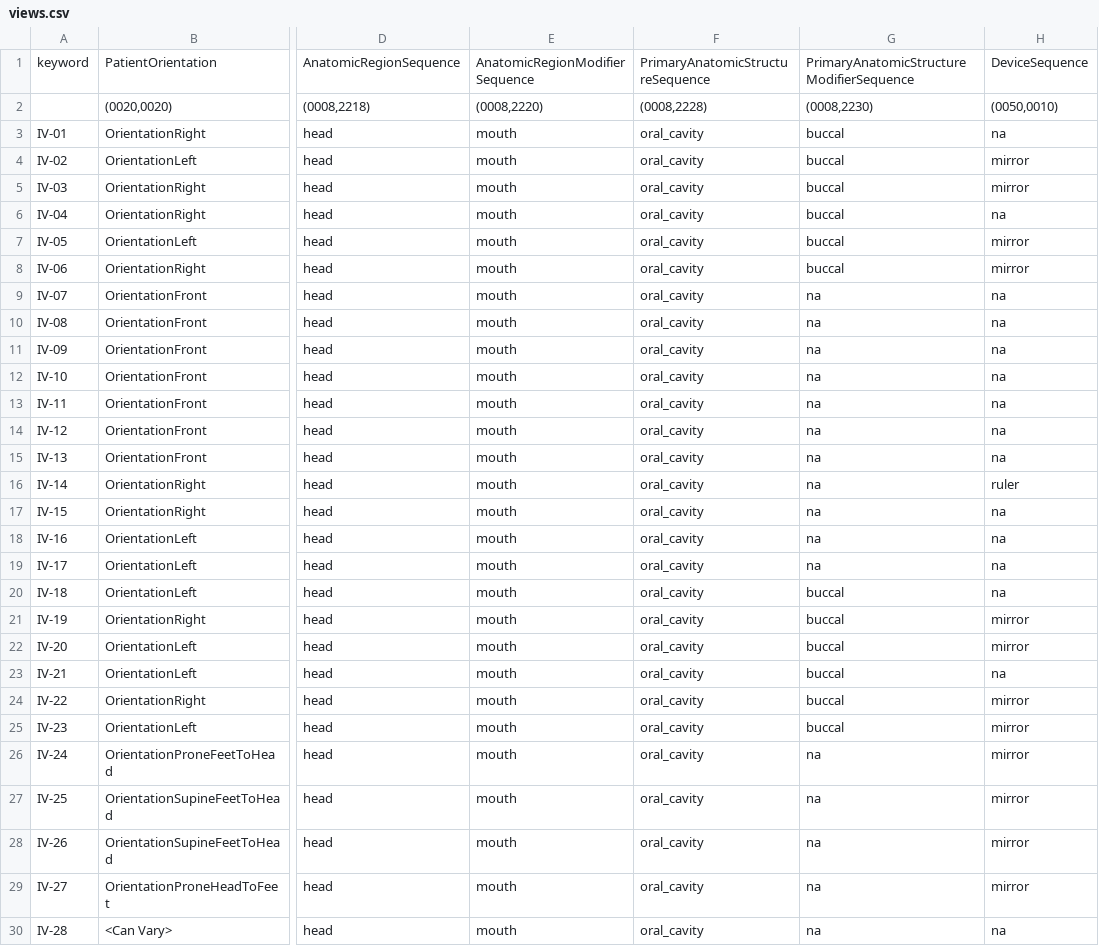
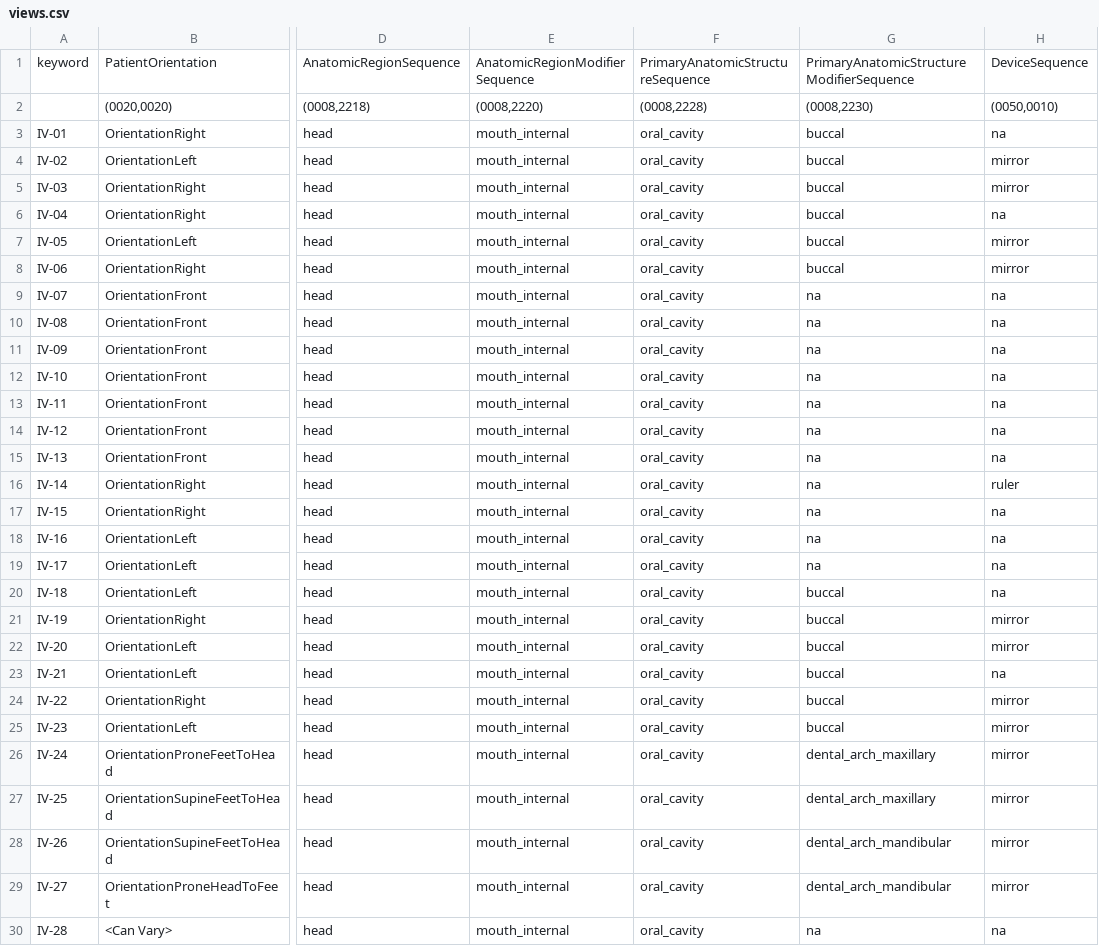
Before and after one commit to open-ortho/dent-oip, a CSV file: source/tables/views.csv, drawn as a sheet; only a part is shown, gaps mark what is left out; the diff covers the shown part only; the diff names each change by its address in the sheet, - before the commit and + after, or states it on an @@ line.

```diff
--- a/source/tables/views.csv
+++ b/source/tables/views.csv
-E3:E30: mouth
+E3:E30: mouth_internal
-G26:G27: na
+G26:G27: dental_arch_maxillary
-G28:G29: na
+G28:G29: dental_arch_mandibular
```
Also changed, not shown: 5 edited cells elsewhere in this file, 2 other files.
